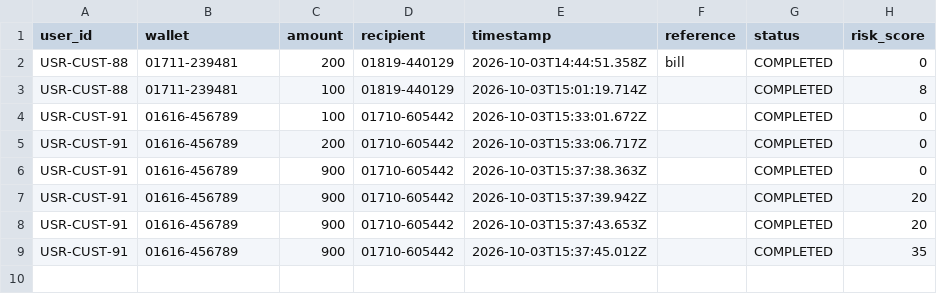
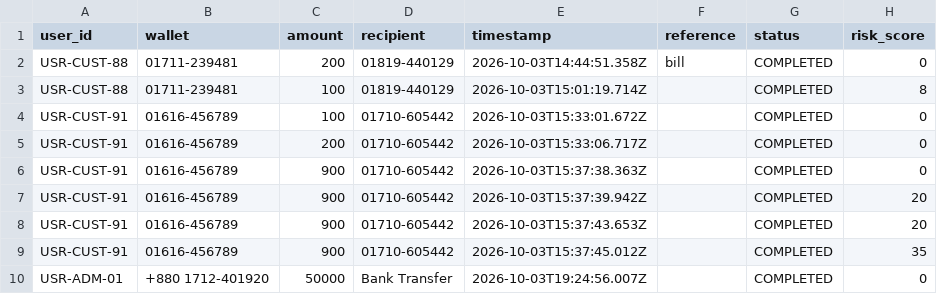
Before and after one commit to Tanvir4n/TakaSafe, a CSV file: dataset/customer_transactions.csv, drawn as a sheet; the diff names each change by its address in the sheet, - before the commit and + after, or states it on an @@ line.

Commit message:
Updated Changes

```diff
--- a/dataset/customer_transactions.csv
+++ b/dataset/customer_transactions.csv
+row 10: USR-ADM-01 | +880 1712-401920 | 50000 | Bank Transfer | 2026-10-03T19:24:56.007Z |  | COMPLETED | 0
```
